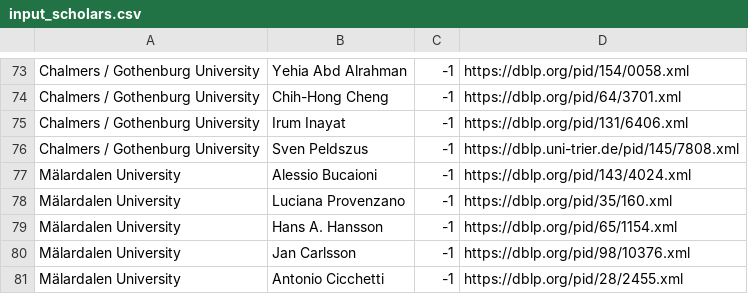
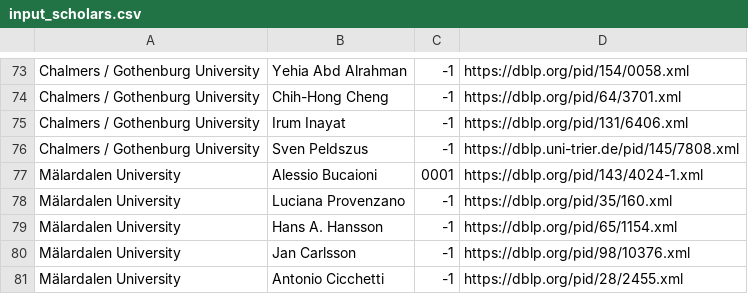
Before and after one commit to mrksbrg/SE-Achievements, a CSV file: input_scholars.csv, drawn as a sheet; only a part is shown, gaps mark what is left out.

Commit message:
Add number to Alessio

```diff
--- a/input_scholars.csv
+++ b/input_scholars.csv
@@ -76,3 +76,3 @@ Chalmers / Gothenburg University,Irum Inayat,-1,https://dblp.org/pid/131/6406.xm
 Chalmers / Gothenburg University,Sven Peldszus,-1,https://dblp.uni-trier.de/pid/145/7808.xml
-Mälardalen University,Alessio Bucaioni,-1,https://dblp.org/pid/143/4024.xml
+Mälardalen University,Alessio Bucaioni,0001,https://dblp.org/pid/143/4024-1.xml
 Mälardalen University,Luciana Provenzano,-1,https://dblp.org/pid/35/160.xml
```
